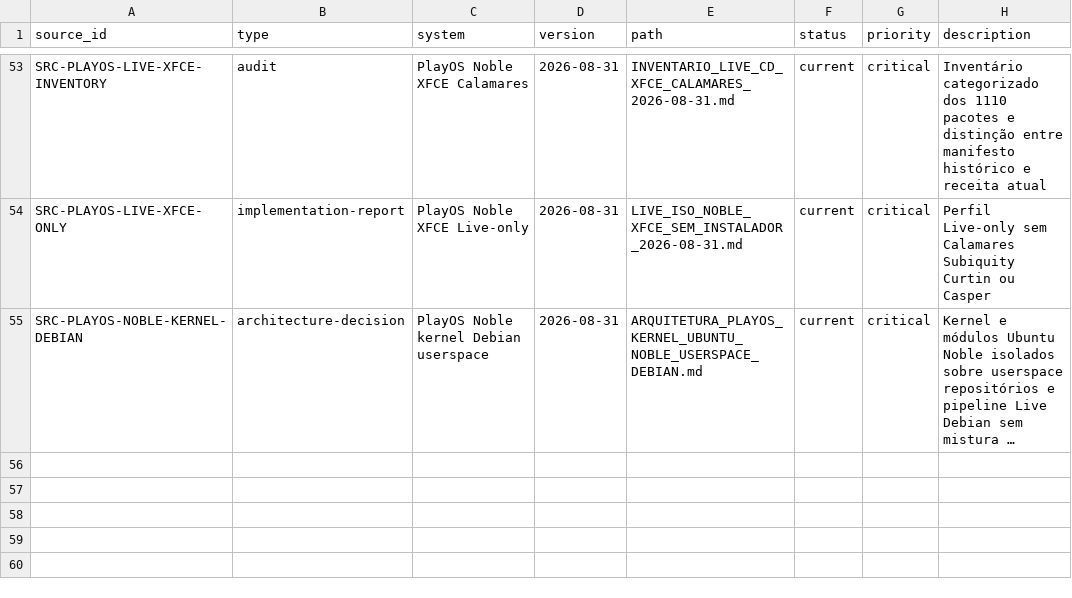
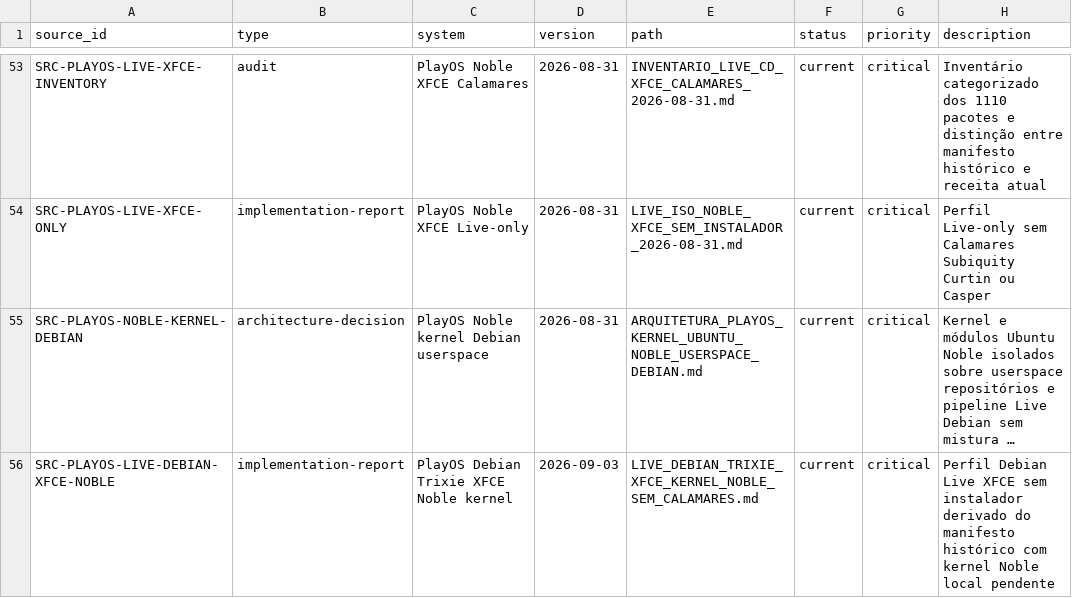
Before and after one commit to marcel1237/Parcel-Suite, a TSV file: Parcel Play OS/supervised_learning/catalog/sources.tsv, drawn as a sheet; only a part is shown, gaps mark what is left out; long unchanged cells end in …; the diff names each change by its address in the sheet, - before the commit and + after, or states it on an @@ line.

```diff
--- a/Parcel Play OS/supervised_learning/catalog/sources.tsv
+++ b/Parcel Play OS/supervised_learning/catalog/sources.tsv
+row 56: SRC-PLAYOS-LIVE-DEBIAN-XFCE-NOBLE | implementation-report | PlayOS Debian Trixie XFCE Noble kernel | 2026-09-03 | LIVE_DEBIAN_TRIXIE_XFCE_KERNEL_NOBLE_SEM_CALAMARES.md | current | critical | Perfil Debian Live XFCE sem instalador derivado do manifesto histórico com kernel Noble local pendente
```
Also changed, not shown: Parcel Play OS/supervised_learning/catalog/decisions.tsv, Parcel Play OS/supervised_learning/catalog/document_inventory.tsv, 23 other files.
